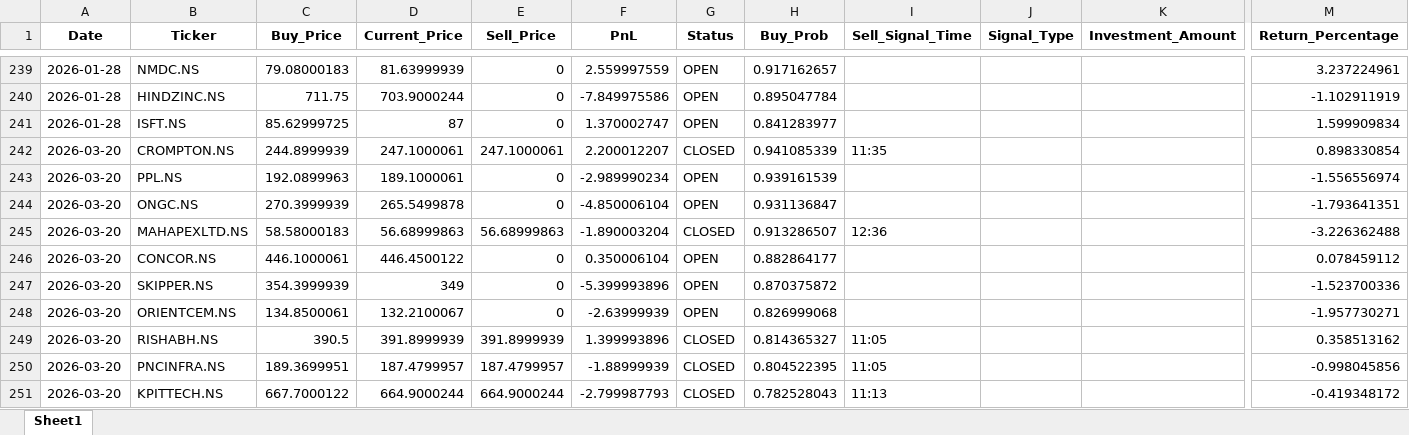
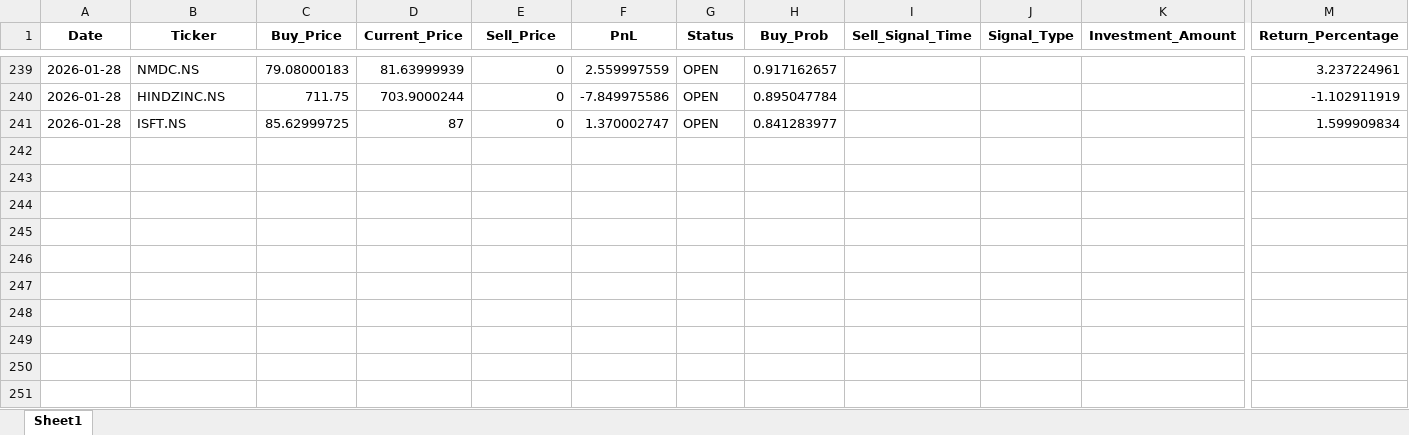
Before and after one commit to Hanuman16/PythonApplicationForDailyRun, an Excel workbook: trading_log.xlsx, sheet Sheet1, drawn as a sheet; only a part is shown, gaps mark what is left out; values as stored, in another font and other column widths than the file's, no borders; rows hold the shown columns only; the diff names each change by its address in the sheet, - before the commit and + after, or states it on an @@ line.

```diff
--- a/trading_log.xlsx (sheet Sheet1)
+++ b/trading_log.xlsx (sheet Sheet1)
-row 242: 2026-03-20 | CROMPTON.NS | 244.8999939 | 247.1000061 | 247.1000061 | 2.200012207 | CLOSED | 0.941085339 | 11:35 |  |  | 0.898330854
-row 243: 2026-03-20 | PPL.NS | 192.0899963 | 189.1000061 | 0 | -2.989990234 | OPEN | 0.939161539 |  |  |  | -1.556556974
-row 244: 2026-03-20 | ONGC.NS | 270.3999939 | 265.5499878 | 0 | -4.850006104 | OPEN | 0.931136847 |  |  |  | -1.793641351
-row 245: 2026-03-20 | MAHAPEXLTD.NS | 58.58000183 | 56.68999863 | 56.68999863 | -1.890003204 | CLOSED | 0.913286507 | 12:36 |  |  | -3.226362488
-row 246: 2026-03-20 | CONCOR.NS | 446.1000061 | 446.4500122 | 0 | 0.350006104 | OPEN | 0.882864177 |  |  |  | 0.078459112
-row 247: 2026-03-20 | SKIPPER.NS | 354.3999939 | 349 | 0 | -5.399993896 | OPEN | 0.870375872 |  |  |  | -1.523700336
-row 248: 2026-03-20 | ORIENTCEM.NS | 134.8500061 | 132.2100067 | 0 | -2.63999939 | OPEN | 0.826999068 |  |  |  | -1.957730271
-row 249: 2026-03-20 | RISHABH.NS | 390.5 | 391.8999939 | 391.8999939 | 1.399993896 | CLOSED | 0.814365327 | 11:05 |  |  | 0.358513162
-row 250: 2026-03-20 | PNCINFRA.NS | 189.3699951 | 187.4799957 | 187.4799957 | -1.88999939 | CLOSED | 0.804522395 | 11:05 |  |  | -0.998045856
-row 251: 2026-03-20 | KPITTECH.NS | 667.7000122 | 664.9000244 | 664.9000244 | -2.799987793 | CLOSED | 0.782528043 | 11:13 |  |  | -0.419348172
```
